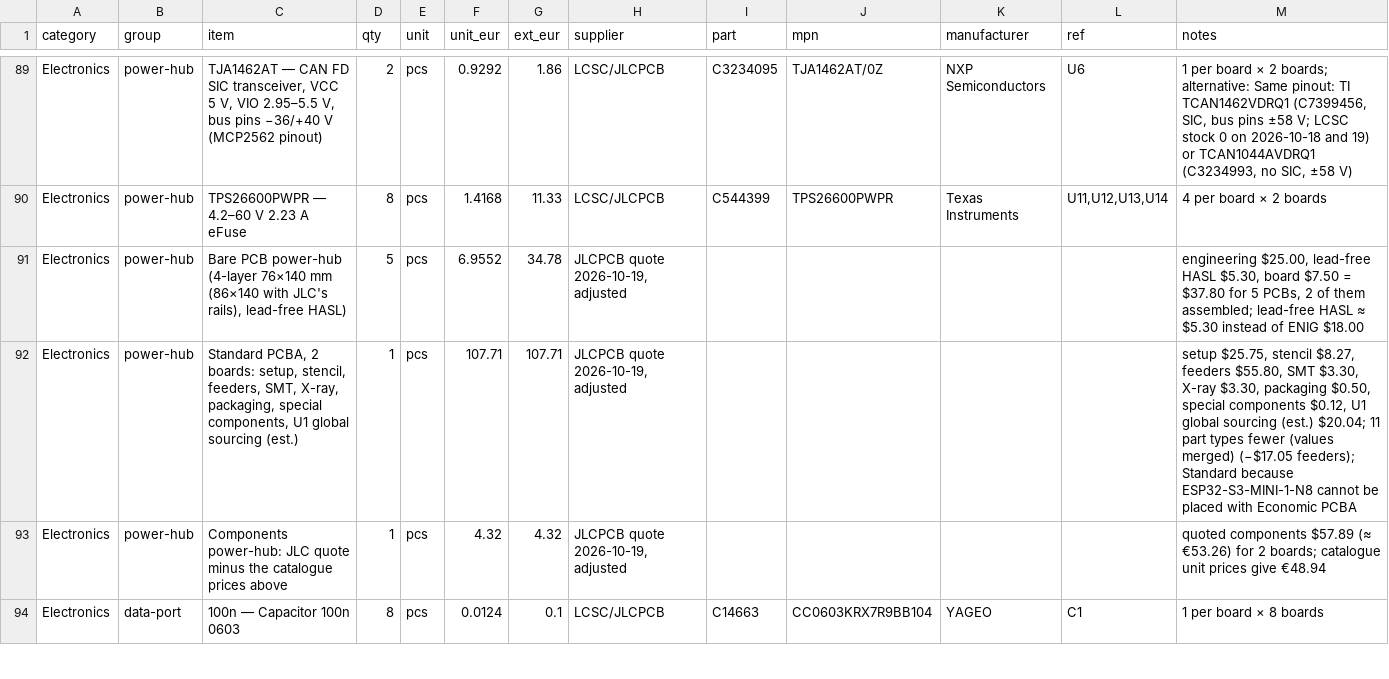
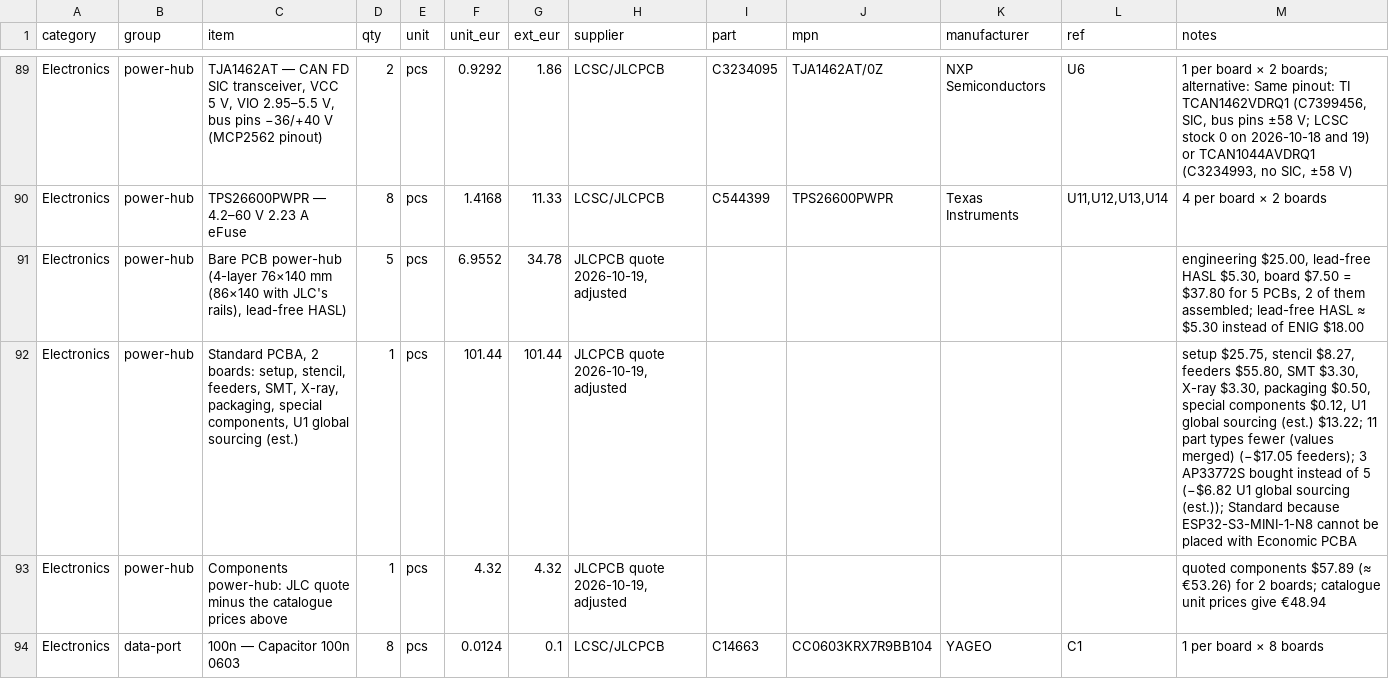
Before and after one commit to kartben/hw-testing-rack, a CSV file: bom/rack-bom.csv, drawn as a sheet; only a part is shown, gaps mark what is left out.

```diff
--- a/bom/rack-bom.csv
+++ b/bom/rack-bom.csv
@@ -91,3 +91,3 @@ Electronics,power-hub,TPS26600PWPR — 4.2–60 V 2.23 A eFuse,8,pcs,1.4168,11.3
 Electronics,power-hub,"Bare PCB power-hub (4-layer 76×140 mm (86×140 with JLC's rails), lead-free HASL)",5,pcs,6.9552,34.78,"JLCPCB quote 2026-10-19, adjusted",,,,,"engineering $25.00, lead-free HASL $5.30, board $7.50 = $37.80 for 5 PCBs, 2 of them assembled; lead-free HASL ≈ $5.30 instead of ENIG $18.00"
-Electronics,power-hub,"Standard PCBA, 2 boards: setup, stencil, feeders, SMT, X-ray, packaging, special components, U1 global sourcing (est.)",1,pcs,107.71,107.71,"JLCPCB quote 2026-10-19, adjusted",,,,,"setup $25.75, stencil $8.27, feeders $55.80, SMT $3.30, X-ray $3.30, packaging $0.50, special components $0.12, U1 global sourcing (est.) $20.04; 11 part types fewer (values merged) (−$17.05 feeders); Standard because ESP32-S3-MINI-1-N8 cannot be placed with Economic PCBA"
+Electronics,power-hub,"Standard PCBA, 2 boards: setup, stencil, feeders, SMT, X-ray, packaging, special components, U1 global sourcing (est.)",1,pcs,101.44,101.44,"JLCPCB quote 2026-10-19, adjusted",,,,,"setup $25.75, stencil $8.27, feeders $55.80, SMT $3.30, X-ray $3.30, packaging $0.50, special components $0.12, U1 global sourcing (est.) $13.22; 11 part types fewer (values merged) (−$17.05 feeders); 3 AP33772S bought instead of 5 (−$6.82 U1 global sourcing (est.)); Standard because ESP32-S3-MINI-1-N8 cannot be placed with Economic PCBA"
 Electronics,power-hub,Components power-hub: JLC quote minus the catalogue prices above,1,pcs,4.32,4.32,"JLCPCB quote 2026-10-19, adjusted",,,,,quoted components $57.89 (≈ €53.26) for 2 boards; catalogue unit prices give €48.94
```
Also changed, not shown: 3 other files.
